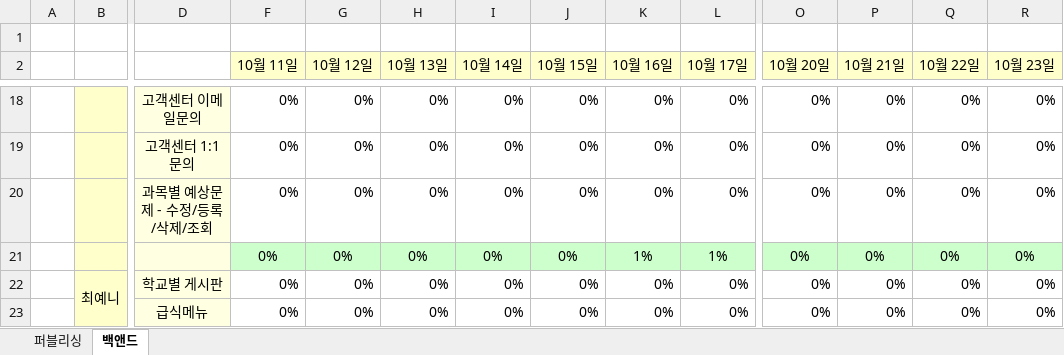
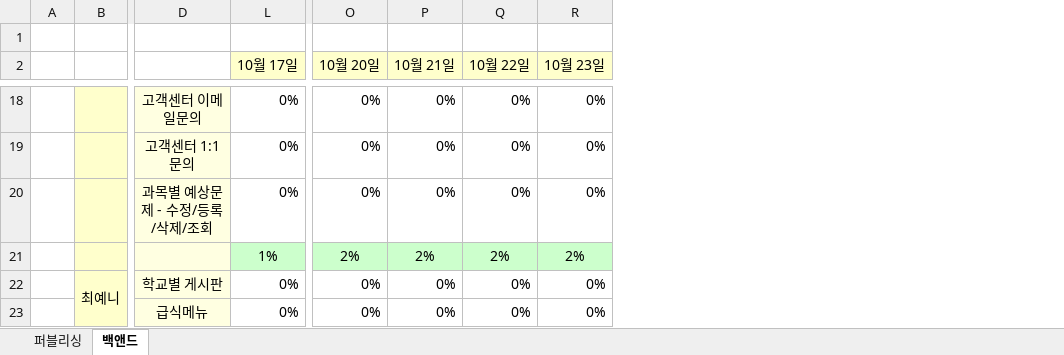
Before and after one commit to pmscode96/playground-3team, an Excel workbook: 보고/3팀보고.xlsx, sheet 백앤드, drawn as a sheet; only a part is shown, gaps mark what is left out; values as stored, in another font and other column widths than the file's, no borders; conditional formats not drawn; the diff covers the shown part only; the diff names each change by its address in the sheet, - before the commit and + after, or states it on an @@ line.

```diff
--- a/보고/3팀보고.xlsx (sheet 백앤드)
+++ b/보고/3팀보고.xlsx (sheet 백앤드)
@@ column F (10월 11일) hidden, rows 18-23: all 0% @@
@@ column G (10월 12일) hidden, rows 18-23: all 0% @@
@@ column H (10월 13일) hidden, rows 18-23: all 0% @@
@@ column I (10월 14일) hidden, rows 18-23: all 0% @@
@@ column J (10월 15일) hidden, rows 18-23: all 0% @@
@@ column K (10월 16일) hidden, rows 18-23: 0% | 0% | 0% | 1% | 0% | 0% @@
-O21 (10월 20일): 0%
+O21 (10월 20일): 2%
-P21 (10월 21일): 0%
+P21 (10월 21일): 2%
-Q21 (10월 22일): 0%
+Q21 (10월 22일): 2%
-R21 (10월 23일): 0%
+R21 (10월 23일): 2%
```
Also changed, not shown: 27 edited cells elsewhere in this sheet, 25 other files.
